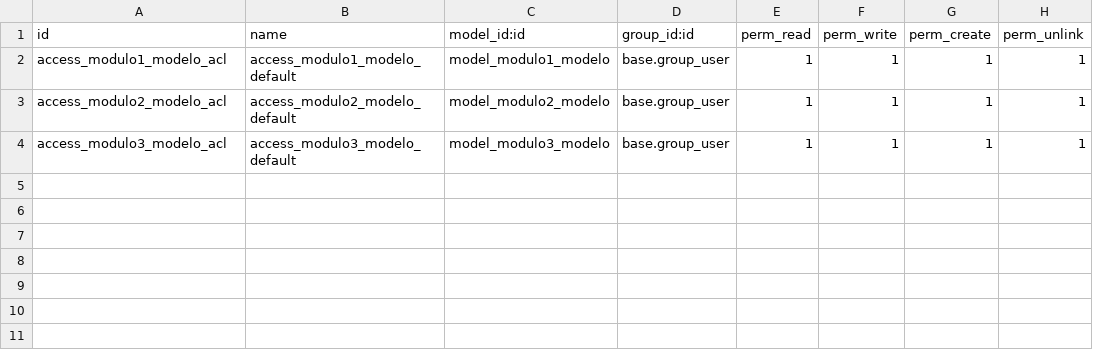
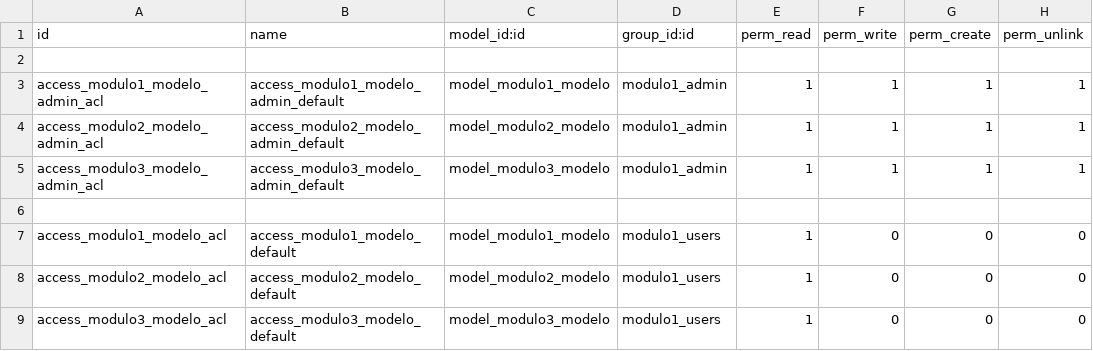
Before and after one commit to baty7/modulo_JuanjoBautista, a CSV file: security/ir.model.access.csv, drawn as a sheet.

```diff
--- a/security/ir.model.access.csv
+++ b/security/ir.model.access.csv
@@ -1,4 +1,9 @@
 id,name,model_id:id,group_id:id,perm_read,perm_write,perm_create,perm_unlink
-access_modulo1_modelo_acl,access_modulo1_modelo_default,model_modulo1_modelo,base.group_user,1,1,1,1
-access_modulo2_modelo_acl,access_modulo2_modelo_default,model_modulo2_modelo,base.group_user,1,1,1,1
-access_modulo3_modelo_acl,access_modulo3_modelo_default,model_modulo3_modelo,base.group_user,1,1,1,1
+
+access_modulo1_modelo_admin_acl,access_modulo1_modelo_admin_default,model_modulo1_modelo,modulo1_admin,1,1,1,1
+access_modulo2_modelo_admin_acl,access_modulo2_modelo_admin_default,model_modulo2_modelo,modulo1_admin,1,1,1,1
+access_modulo3_modelo_admin_acl,access_modulo3_modelo_admin_default,model_modulo3_modelo,modulo1_admin,1,1,1,1
+
+access_modulo1_modelo_acl,access_modulo1_modelo_default,model_modulo1_modelo,modulo1_users,1,0,0,0
+access_modulo2_modelo_acl,access_modulo2_modelo_default,model_modulo2_modelo,modulo1_users,1,0,0,0
+access_modulo3_modelo_acl,access_modulo3_modelo_default,model_modulo3_modelo,modulo1_users,1,0,0,0
```
Also changed, not shown: 2 other files.
